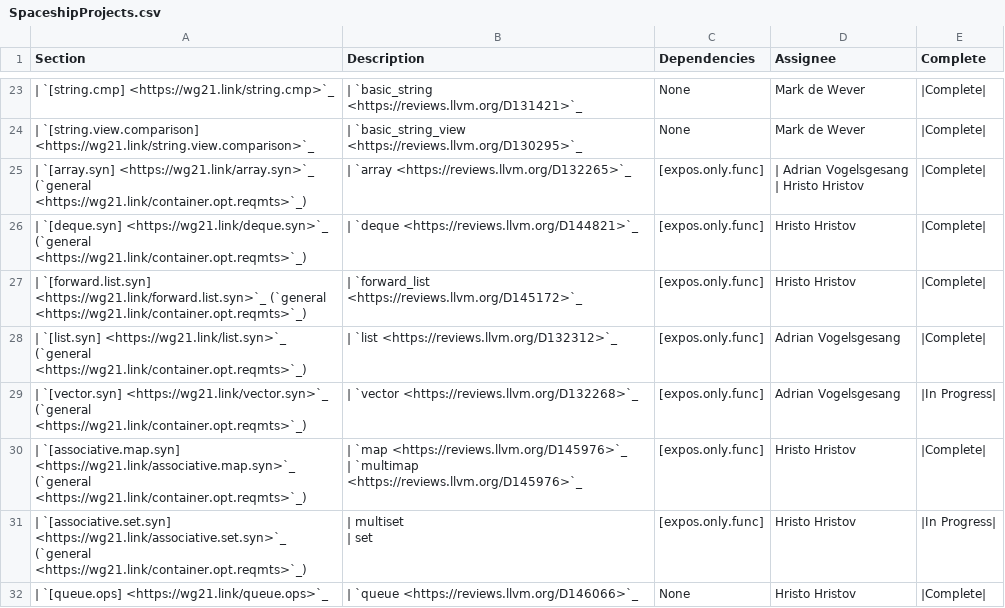
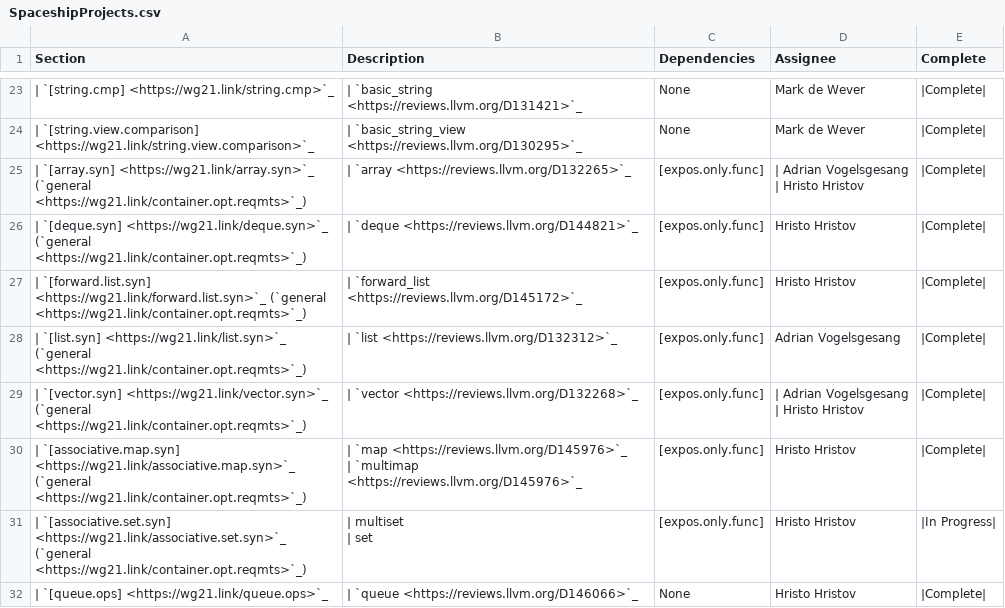
Before and after one commit to open-vela/nuttx_libs_libxx_libcxx, a CSV file: docs/Status/SpaceshipProjects.csv, drawn as a sheet; only a part is shown, gaps mark what is left out.

Commit message:
[libc++][spaceship] Implement `operator<=>` for `vector`
Implements part of P1614R2 "The Mothership has Landed"

Depends on D150188

Reviewed By: Mordante, #libc

Differential Revision: https://reviews.llvm.org/D132268

```diff
--- a/docs/Status/SpaceshipProjects.csv
+++ b/docs/Status/SpaceshipProjects.csv
@@ -42,3 +42,4 @@ Section,Description,Dependencies,Assignee,Complete
 | `[list.syn] <https://wg21.link/list.syn>`_ (`general <https://wg21.link/container.opt.reqmts>`_),| `list <https://reviews.llvm.org/D132312>`_,[expos.only.func],Adrian Vogelsgesang,|Complete|
-| `[vector.syn] <https://wg21.link/vector.syn>`_ (`general <https://wg21.link/container.opt.reqmts>`_),| `vector <https://reviews.llvm.org/D132268>`_,[expos.only.func],Adrian Vogelsgesang,|In Progress|
+| `[vector.syn] <https://wg21.link/vector.syn>`_ (`general <https://wg21.link/container.opt.reqmts>`_),| `vector <https://reviews.llvm.org/D132268>`_,[expos.only.func],"| Adrian Vogelsgesang
+| Hristo Hristov",|Complete|
 | `[associative.map.syn] <https://wg21.link/associative.map.syn>`_ (`general <https://wg21.link/container.opt.reqmts>`_),"| `map <https://reviews.llvm.org/D145976>`_
```
Also changed, not shown: 3 other files.
